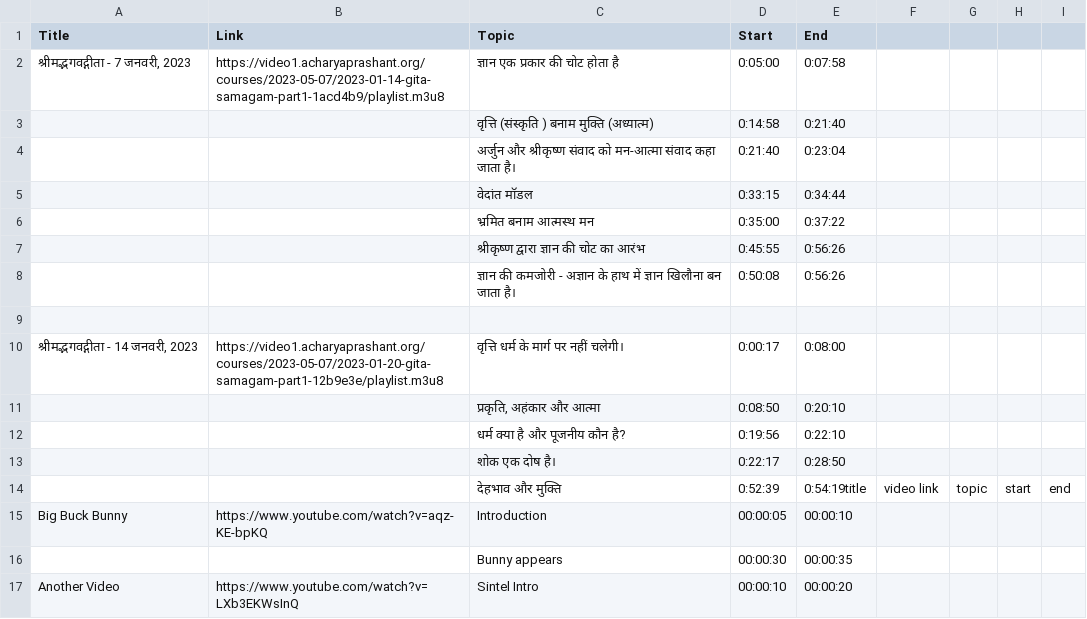
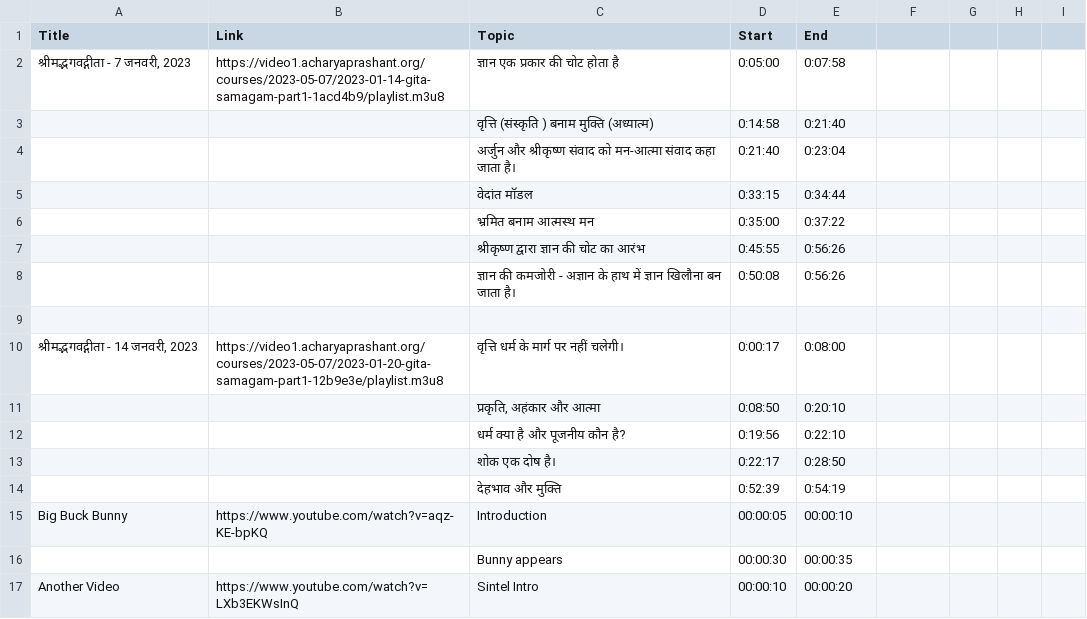
Before and after one commit to rdpadvait/onboarding, a CSV file: input.csv, drawn as a sheet.

```diff
--- a/input.csv
+++ b/input.csv
@@ -13,3 +13,3 @@ Title,Link,Topic,Start,End
 ,,शोक एक दोष है। ,0:22:17,0:28:50
-,,देहभाव और मुक्ति,0:52:39,0:54:19title,video link,topic,start,end
+,,देहभाव और मुक्ति,0:52:39,0:54:19
 Big Buck Bunny,"https://www.youtube.com/watch?v=aqz-KE-bpKQ",Introduction,00:00:05,00:00:10
```
